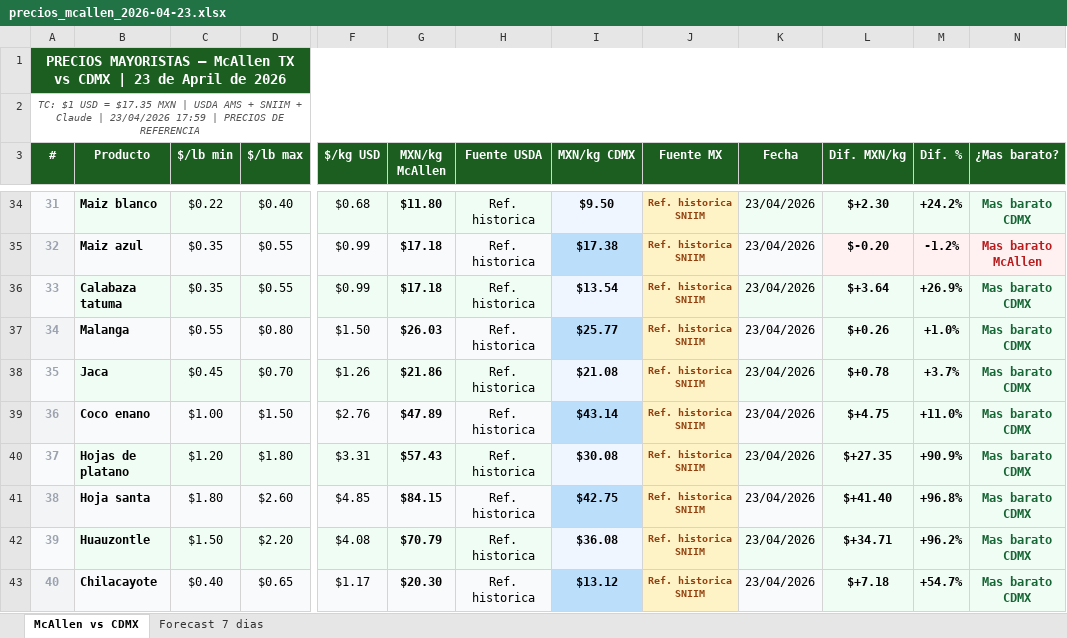
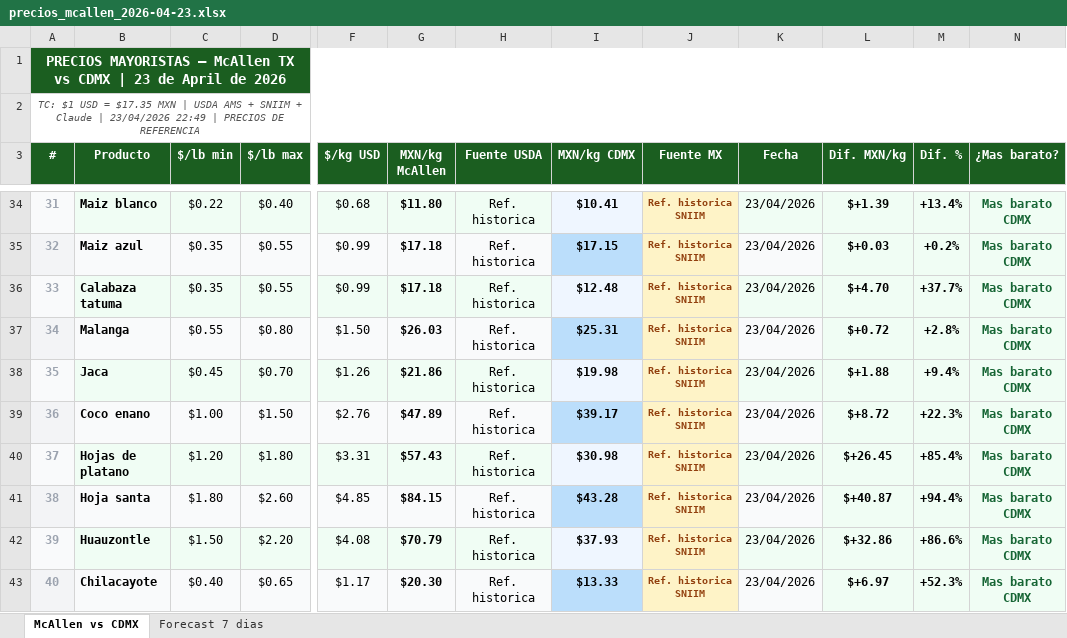
Before and after one commit to pichomelbrands-prog/precios-mcallen, an Excel workbook: precios_mcallen_2026-04-23.xlsx, sheet McAllen vs CDMX, drawn as a sheet; only a part is shown, gaps mark what is left out; values as stored, in another font and other column widths than the file's, no borders; the diff covers the shown part only; the diff names each change by its address in the sheet, - before the commit and + after, or states it on an @@ line.

```diff
--- a/precios_mcallen_2026-04-23.xlsx (sheet McAllen vs CDMX)
+++ b/precios_mcallen_2026-04-23.xlsx (sheet McAllen vs CDMX)
-A2 (#): …| 23/04/2026 17:59 | PRECIOS…
+A2 (#): …| 23/04/2026 22:49 | PRECIOS…
-I34 (MXN/kg CDMX): $9.50
+I34 (MXN/kg CDMX): $10.41
-L34 (Dif. MXN/kg): $+2.30
+L34 (Dif. MXN/kg): $+1.39
-M34 (Dif. %): +24.2%
+M34 (Dif. %): +13.4%
-I35 (MXN/kg CDMX): $17.38
+I35 (MXN/kg CDMX): $17.15
-L35 (Dif. MXN/kg): $-0.20
+L35 (Dif. MXN/kg): $+0.03
-M35 (Dif. %): -1.2%
+M35 (Dif. %): +0.2%
-N35 (¿Mas barato?): Mas barato McAllen
+N35 (¿Mas barato?): Mas barato CDMX
-N35 text colour: #B91C1C
+N35 text colour: #166534
-I36 (MXN/kg CDMX): $13.54
+I36 (MXN/kg CDMX): $12.48
-L36 (Dif. MXN/kg): $+3.64
+L36 (Dif. MXN/kg): $+4.70
-M36 (Dif. %): +26.9%
+M36 (Dif. %): +37.7%
-I37 (MXN/kg CDMX): $25.77
+I37 (MXN/kg CDMX): $25.31
-L37 (Dif. MXN/kg): $+0.26
+L37 (Dif. MXN/kg): $+0.72
-M37 (Dif. %): +1.0%
+M37 (Dif. %): +2.8%
-I38 (MXN/kg CDMX): $21.08
+I38 (MXN/kg CDMX): $19.98
-L38 (Dif. MXN/kg): $+0.78
+L38 (Dif. MXN/kg): $+1.88
-M38 (Dif. %): +3.7%
+M38 (Dif. %): +9.4%
-I39 (MXN/kg CDMX): $43.14
+I39 (MXN/kg CDMX): $39.17
-L39 (Dif. MXN/kg): $+4.75
+L39 (Dif. MXN/kg): $+8.72
-M39 (Dif. %): +11.0%
+M39 (Dif. %): +22.3%
-I40 (MXN/kg CDMX): $30.08
+I40 (MXN/kg CDMX): $30.98
-L40 (Dif. MXN/kg): $+27.35
+L40 (Dif. MXN/kg): $+26.45
-M40 (Dif. %): +90.9%
+M40 (Dif. %): +85.4%
-I41 (MXN/kg CDMX): $42.75
+I41 (MXN/kg CDMX): $43.28
-L41 (Dif. MXN/kg): $+41.40
+L41 (Dif. MXN/kg): $+40.87
-M41 (Dif. %): +96.8%
+M41 (Dif. %): +94.4%
-I42 (MXN/kg CDMX): $36.08
+I42 (MXN/kg CDMX): $37.93
-L42 (Dif. MXN/kg): $+34.71
+L42 (Dif. MXN/kg): $+32.86
-M42 (Dif. %): +96.2%
+M42 (Dif. %): +86.6%
-I43 (MXN/kg CDMX): $13.12
+I43 (MXN/kg CDMX): $13.33
-L43 (Dif. MXN/kg): $+7.18
+L43 (Dif. MXN/kg): $+6.97
-M43 (Dif. %): +54.7%
+M43 (Dif. %): +52.3%
```
Also changed, not shown: 65 edited cells and cell formats elsewhere in this sheet, 2 other files.
